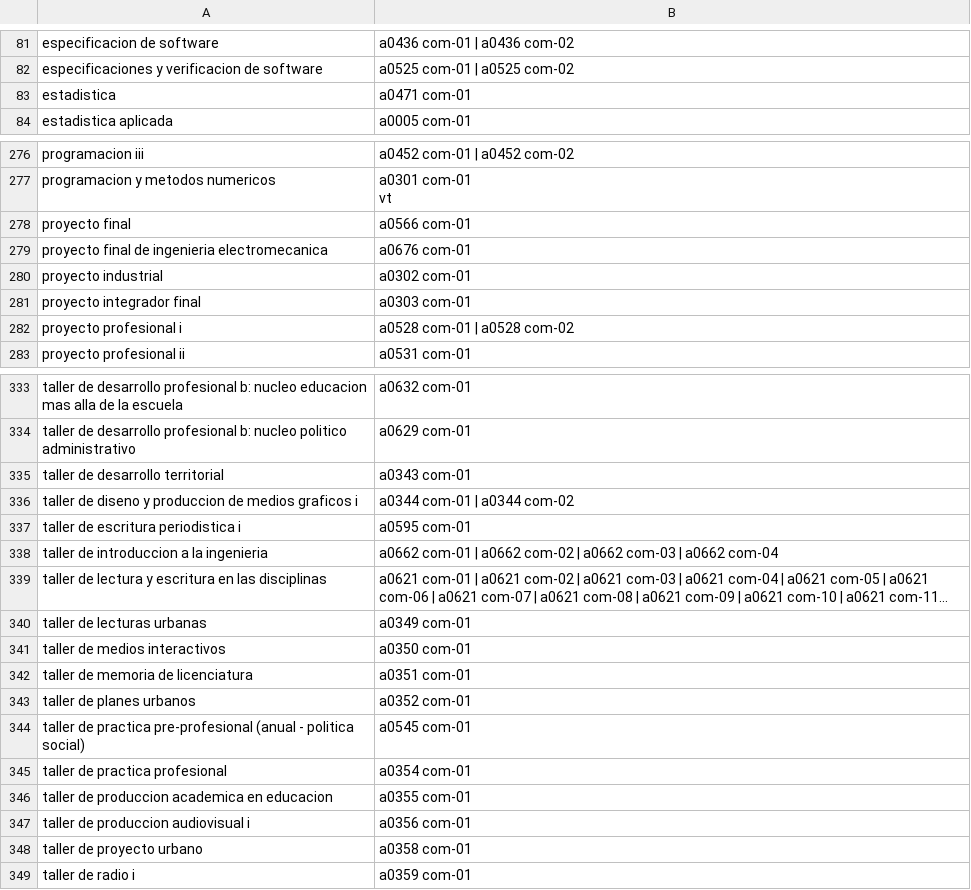
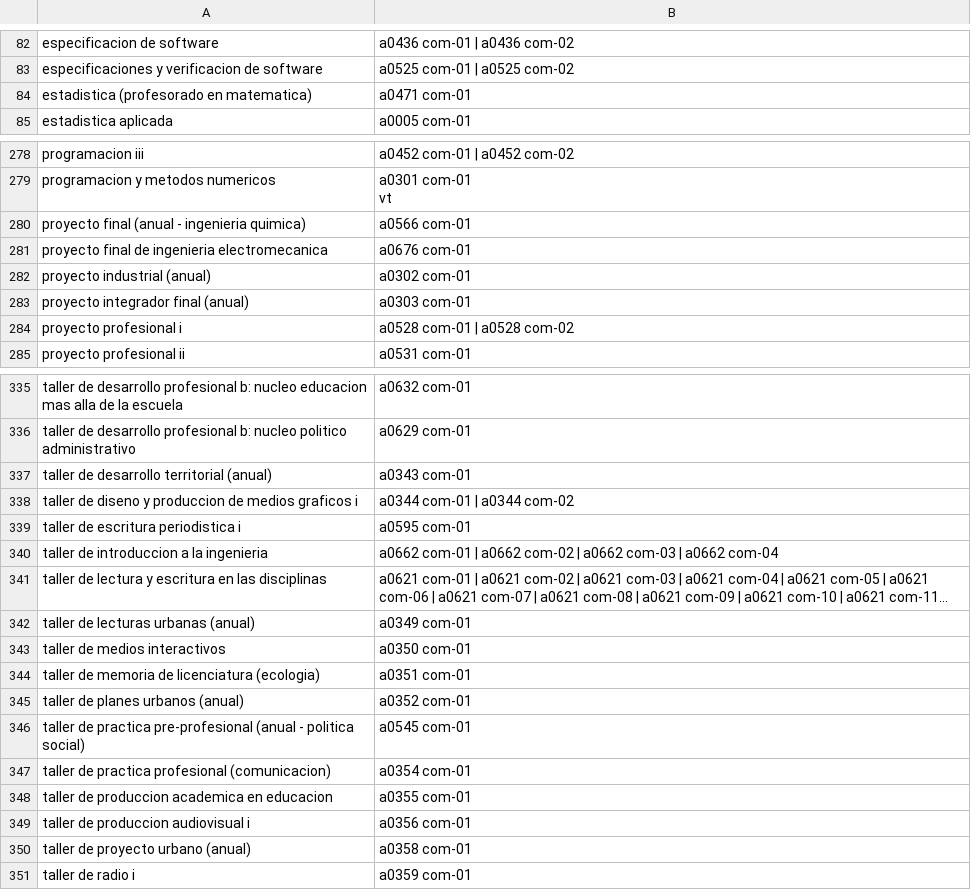
Before and after one commit to blicsi/chatBot_UNGS, a CSV file: AI/dbs/actividades.csv, drawn as a sheet; only a part is shown, gaps mark what is left out; long unchanged cells end in …; addresses are those after the commit; the diff covers the shown part only; the diff names each change by its address in the sheet, - before the commit and + after, or states it on an @@ line.

```diff
--- a/AI/dbs/actividades.csv
+++ b/AI/dbs/actividades.csv
-A84: estadistica
+A84: estadistica (profesorado en matematica)
-A280: proyecto final
+A280: proyecto final (anual - ingenieria quimica)
-A282: proyecto industrial
+A282: proyecto industrial (anual)
-A283: proyecto integrador final
+A283: proyecto integrador final (anual)
-A337: taller de desarrollo territorial
+A337: taller de desarrollo territorial (anual)
-A342: taller de lecturas urbanas
+A342: taller de lecturas urbanas (anual)
-A344: taller de memoria de licenciatura
+A344: taller de memoria de licenciatura (ecologia)
-A345: taller de planes urbanos
+A345: taller de planes urbanos (anual)
-A347: taller de practica profesional
+A347: taller de practica profesional (comunicacion)
-A350: taller de proyecto urbano
+A350: taller de proyecto urbano (anual)
```
Also changed, not shown: 4 added rows, 2 removed rows and 15 edited cells elsewhere in this file, AI/dbs/databaseFinal.csv, AI/dbs/infoGeneral.csv, 1 other file.
